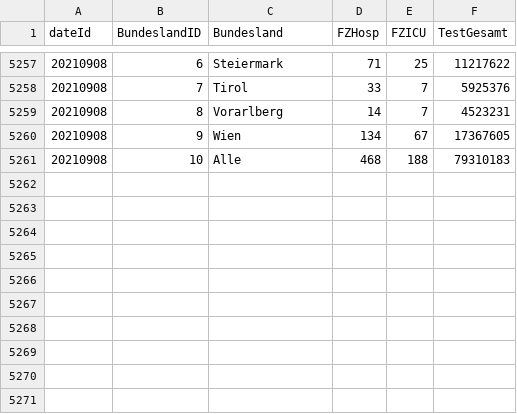
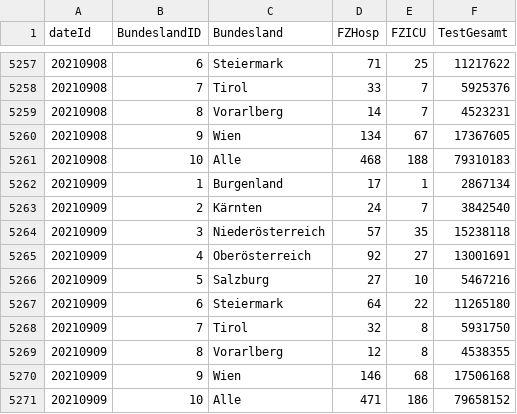
Before and after one commit to RegionMeter/RM_covid19, a CSV file: src/at_ages_CovidFallzahlen.csv, drawn as a sheet; only a part is shown, gaps mark what is left out; the diff names each change by its address in the sheet, - before the commit and + after, or states it on an @@ line.

```diff
--- a/src/at_ages_CovidFallzahlen.csv
+++ b/src/at_ages_CovidFallzahlen.csv
+row 5262: 20210909 | 1 | Burgenland | 17 | 1 | 2867134
+row 5263: 20210909 | 2 | Kärnten | 24 | 7 | 3842540
+row 5264: 20210909 | 3 | Niederösterreich | 57 | 35 | 15238118
+row 5265: 20210909 | 4 | Oberösterreich | 92 | 27 | 13001691
+row 5266: 20210909 | 5 | Salzburg | 27 | 10 | 5467216
+row 5267: 20210909 | 6 | Steiermark | 64 | 22 | 11265180
+row 5268: 20210909 | 7 | Tirol | 32 | 8 | 5931750
+row 5269: 20210909 | 8 | Vorarlberg | 12 | 8 | 4538355
+row 5270: 20210909 | 9 | Wien | 146 | 68 | 17506168
+row 5271: 20210909 | 10 | Alle | 471 | 186 | 79658152
```
Also changed, not shown: src/at_ages_CovidFaelle.csv.
